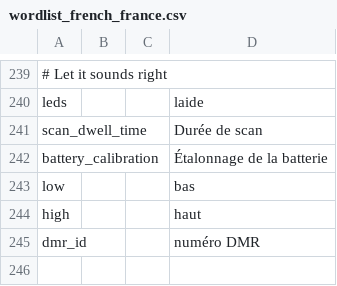
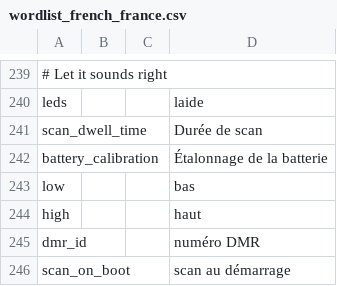
Before and after one commit to vk7js/voice-prompts, a CSV file: languages/french/wordlist_french_france.csv, drawn as a sheet; only a part is shown, gaps mark what is left out; the diff names each change by its address in the sheet, - before the commit and + after, or states it on an @@ line.

Commit message:
Add scan_on_boot

```diff
--- a/languages/french/wordlist_french_france.csv
+++ b/languages/french/wordlist_french_france.csv
+row 246: scan_on_boot |  |  | scan au démarrage
```
Also changed, not shown: languages/catalan/wordlist_catalan.csv, languages/chinese/wordlist_chinese.csv, 14 other files.
